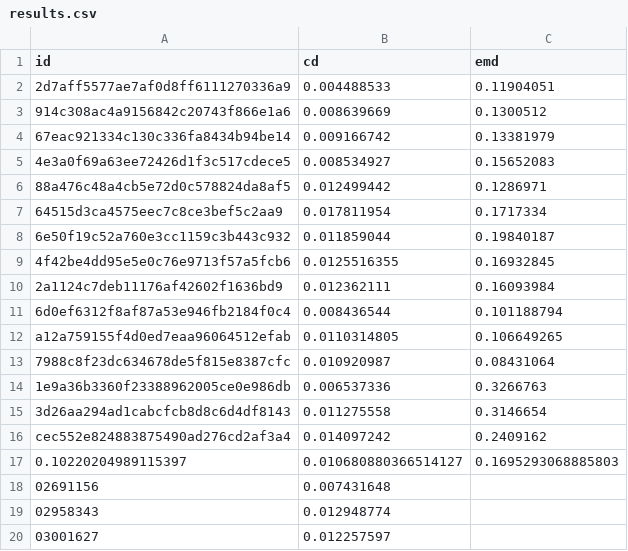
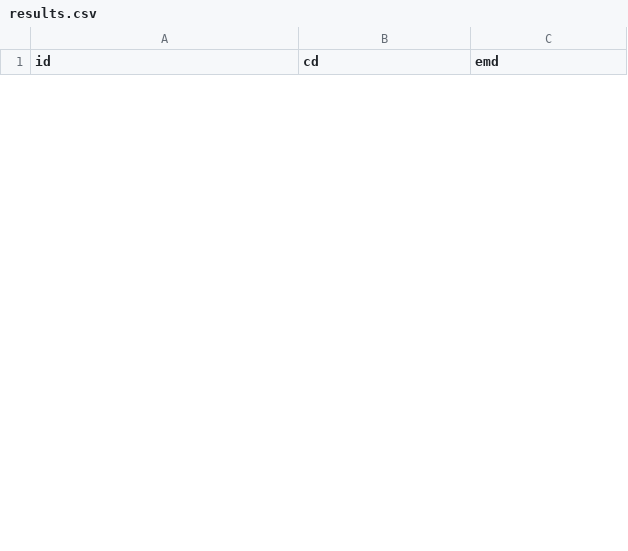
Before and after one commit to wangyida/softpool, a CSV file: result/results.csv, drawn as a sheet; only a part is shown; removed rows and columns are numbered as before the commit, all else as after; the diff covers the shown part only; the diff names each change by its address in the sheet, - before the commit and + after, or states it on an @@ line.

Commit message:
atlasnet results

```diff
--- a/result/results.csv
+++ b/result/results.csv
-row 2: 2d7aff5577ae7af0d8ff6111270336a9 | 0.004488533 | 0.11904051
-row 3: 914c308ac4a9156842c20743f866e1a6 | 0.008639669 | 0.1300512
-row 4: 67eac921334c130c336fa8434b94be14 | 0.009166742 | 0.13381979
-row 5: 4e3a0f69a63ee72426d1f3c517cdece5 | 0.008534927 | 0.15652083
-row 6: 88a476c48a4cb5e72d0c578824da8af5 | 0.012499442 | 0.1286971
-row 7: 64515d3ca4575eec7c8ce3bef5c2aa9 | 0.017811954 | 0.1717334
-row 8: 6e50f19c52a760e3cc1159c3b443c932 | 0.011859044 | 0.19840187
-row 9: 4f42be4dd95e5e0c76e9713f57a5fcb6 | 0.0125516355 | 0.16932845
-row 10: 2a1124c7deb11176af42602f1636bd9 | 0.012362111 | 0.16093984
-row 11: 6d0ef6312f8af87a53e946fb2184f0c4 | 0.008436544 | 0.101188794
-row 12: a12a759155f4d0ed7eaa96064512efab | 0.0110314805 | 0.106649265
-row 13: 7988c8f23dc634678de5f815e8387cfc | 0.010920987 | 0.08431064
-row 14: 1e9a36b3360f23388962005ce0e986db | 0.006537336 | 0.3266763
-row 15: 3d26aa294ad1cabcfcb8d8c6d4df8143 | 0.011275558 | 0.3146654
-row 16: cec552e824883875490ad276cd2af3a4 | 0.014097242 | 0.2409162
-row 17: 0.10220204989115397 | 0.010680880366514127 | 0.1695293068885803
-row 18: 02691156 | 0.007431648
-row 19: 02958343 | 0.012948774
-row 20: 03001627 | 0.012257597
```
Also changed, not shown: 26 added rows and 7 removed rows elsewhere in this file, 48 other files.
